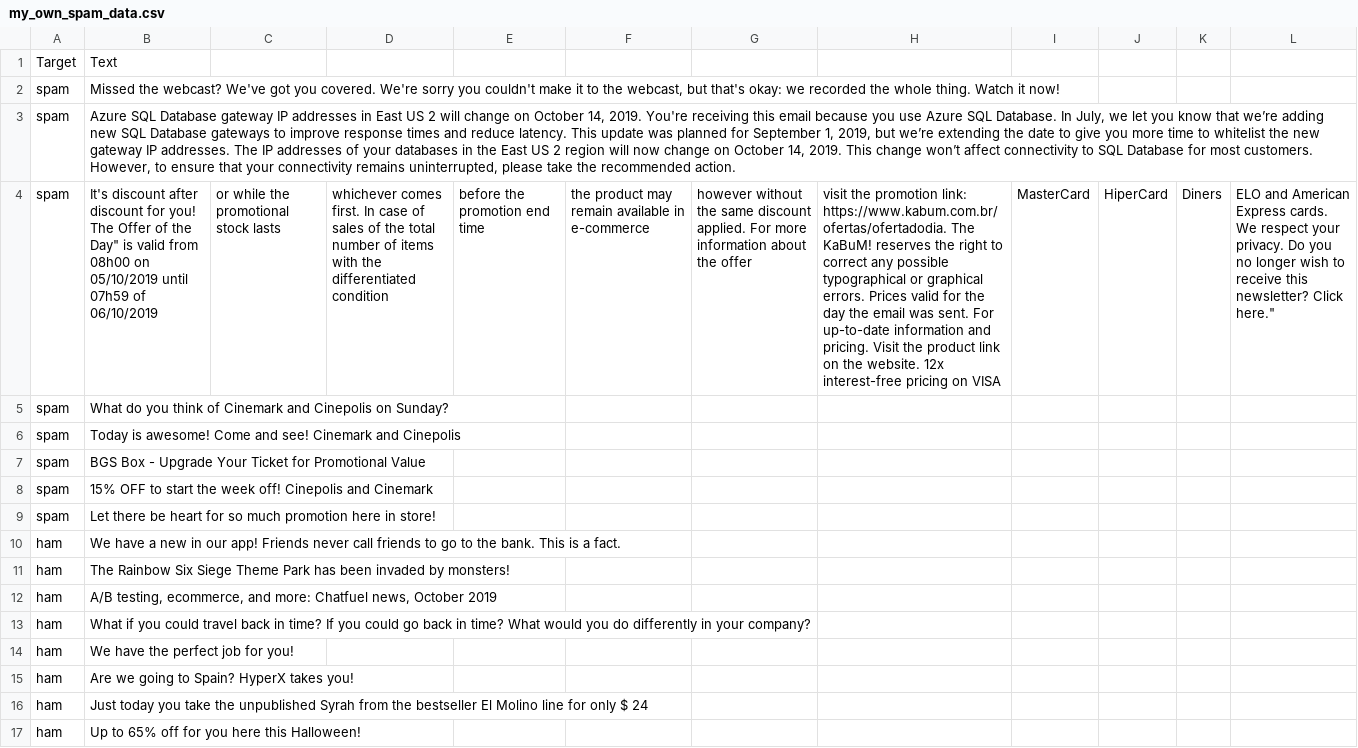
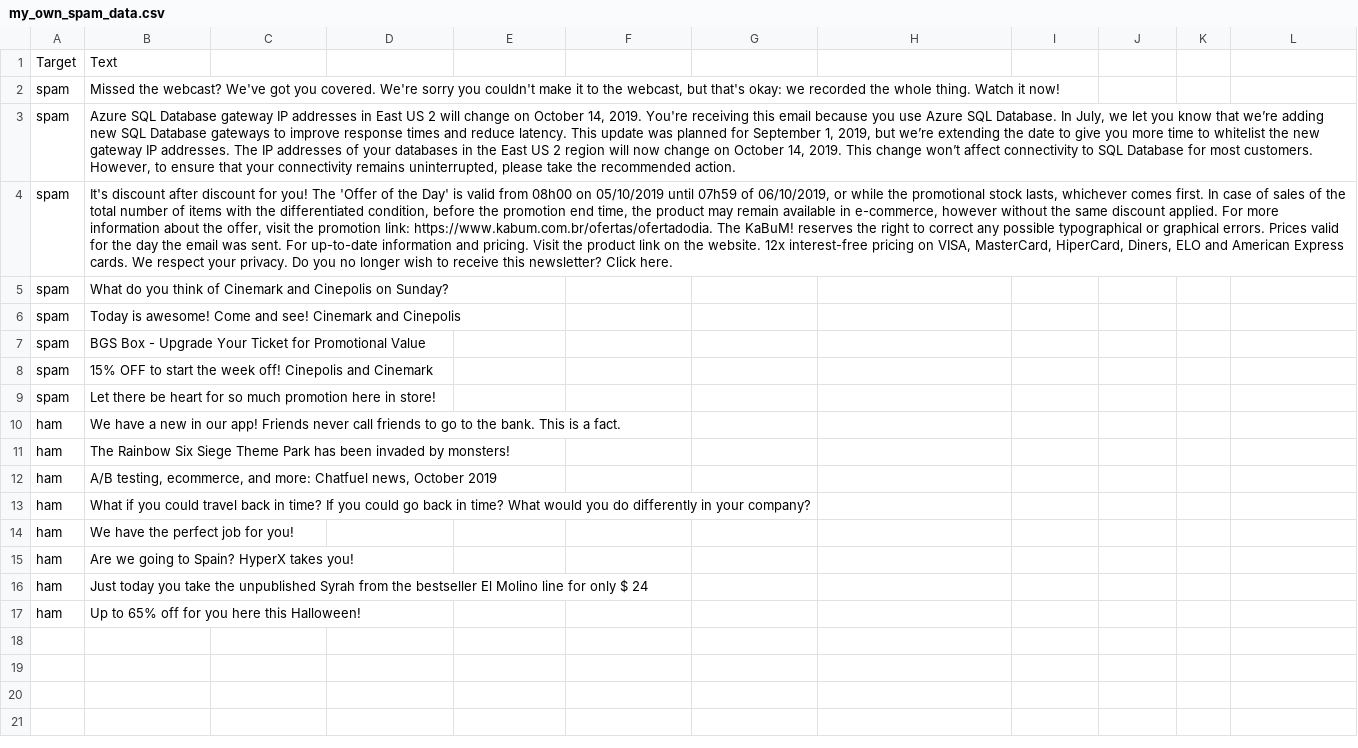
Before and after one commit to hentai-lab/Machine-Learning, a CSV file: docs/my_own_spam_data.csv, drawn as a sheet; removed rows and columns are numbered as before the commit, all else as after; the diff names each change by its address in the sheet, - before the commit and + after, or states it on an @@ line.

Commit message:
Update again

```diff
--- a/docs/my_own_spam_data.csv
+++ b/docs/my_own_spam_data.csv
-row 4: spam | It's discount after discount for you! The Offer of the Day" is valid from 08h00 on 05/10/2019 until 07h59 of 06/10/2019 | or while the promotional stock lasts | whichever comes first. In case of sales of the total number of items with the differentiated condition | before the promotion end time | the product may remain available in e-commerce | however without the same discount applied. For more information about the offer | visit the promotion link: https://www.kabum.com.br/ofertas/ofertadodia. The KaBuM! reserves the right to correct any possible typographical or graphical errors. Prices valid for the day the email was sent. For up-to-date information and pricing. Visit the product link on the website. 12x interest-free pricing on VISA | MasterCard | HiperCard | Diners | ELO and American Express cards. We respect your privacy. Do you no longer wish to receive this newsletter? Click here."
+row 4: spam | It's discount after discount for you! The 'Offer of the Day' is valid from 08h00 on 05/10/2019 until 07h59 of 06/10/2019, or while the promotional stock lasts, whichever comes first. In case of sales of the total number of items with the differentiated condition, before the promotion end time, the product may remain available in e-commerce, however without the same discount applied. For more information about the offer, visit the promotion link: https://www.kabum.com.br/ofertas/ofertadodia. The KaBuM! reserves the right to correct any possible typographical or graphical errors. Prices valid for the day the email was sent. For up-to-date information and pricing. Visit the product link on the website. 12x interest-free pricing on VISA, MasterCard, HiperCard, Diners, ELO and American Express cards. We respect your privacy. Do you no longer wish to receive this newsletter? Click here.
```
